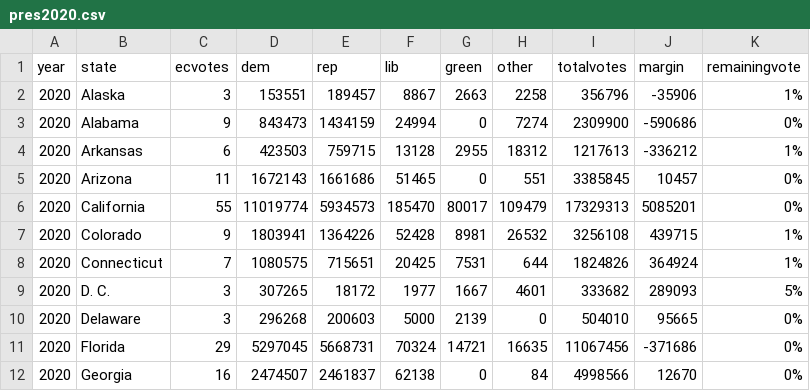
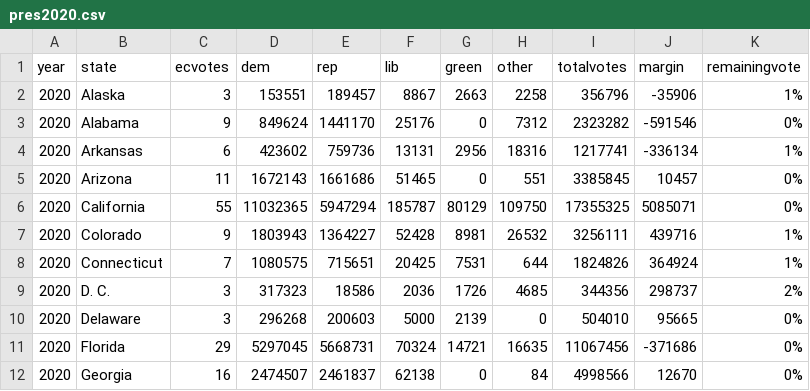
Before and after one commit to jcervas/2020-Elections, a CSV file: pres2020.csv, drawn as a sheet; only a part is shown; the diff covers the shown part only.

```diff
--- a/pres2020.csv
+++ b/pres2020.csv
@@ -2,9 +2,9 @@
 2020,"Alaska",3,153551,189457,8867,2663,2258,356796,-35906,"1%"
-2020,"Alabama",9,843473,1434159,24994,0,7274,2309900,-590686,"0%"
-2020,"Arkansas",6,423503,759715,13128,2955,18312,1217613,-336212,"1%"
+2020,"Alabama",9,849624,1441170,25176,0,7312,2323282,-591546,"0%"
+2020,"Arkansas",6,423602,759736,13131,2956,18316,1217741,-336134,"1%"
 2020,"Arizona",11,1672143,1661686,51465,0,551,3385845,10457,"0%"
-2020,"California",55,11019774,5934573,185470,80017,109479,17329313,5085201,"0%"
-2020,"Colorado",9,1803941,1364226,52428,8981,26532,3256108,439715,"1%"
+2020,"California",55,11032365,5947294,185787,80129,109750,17355325,5085071,"0%"
+2020,"Colorado",9,1803943,1364227,52428,8981,26532,3256111,439716,"1%"
 2020,"Connecticut",7,1080575,715651,20425,7531,644,1824826,364924,"1%"
-2020,"D. C.",3,307265,18172,1977,1667,4601,333682,289093,"5%"
+2020,"D. C.",3,317323,18586,2036,1726,4685,344356,298737,"2%"
 2020,"Delaware",3,296268,200603,5000,2139,0,504010,95665,"0%"
```
Also changed, not shown: 76 edited cells elsewhere in this file, counties2020.csv, house2020.csv, 1 other file.
